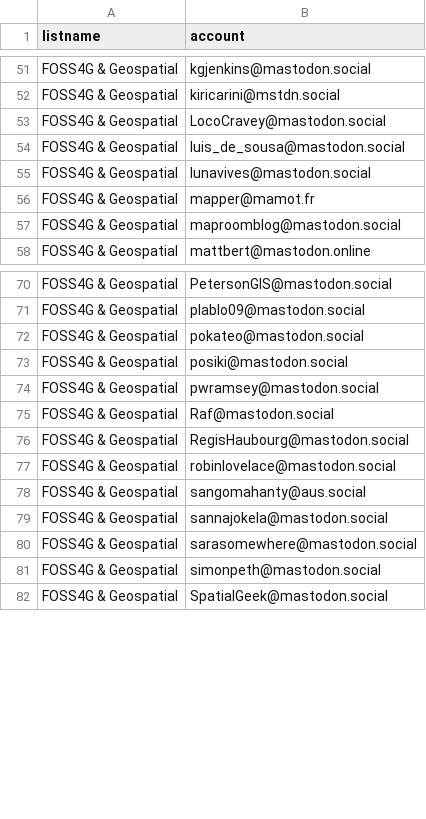
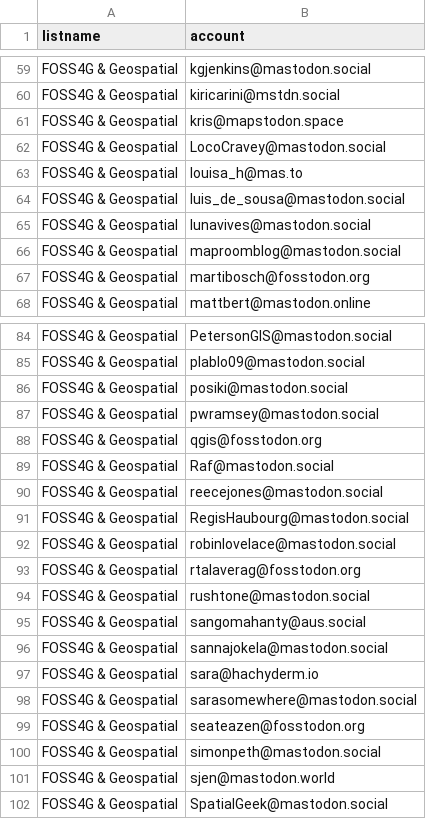
Before and after one commit to jsanz/geospatial-people-fediverse, a CSV file: accounts.csv, drawn as a sheet; only a part is shown, gaps mark what is left out; removed rows and columns are numbered as before the commit, all else as after; the diff covers the shown part only; the diff names each change by its address in the sheet, - before the commit and + after, or states it on an @@ line.

Commit message:
New accounts from 2022-11-07

```diff
--- a/accounts.csv
+++ b/accounts.csv
+row 61: FOSS4G & Geospatial | kris@mapstodon.space
+row 63: FOSS4G & Geospatial | louisa_h@mas.to
-row 56: FOSS4G & Geospatial | mapper@mamot.fr
+row 67: FOSS4G & Geospatial | martibosch@fosstodon.org
-row 72: FOSS4G & Geospatial | pokateo@mastodon.social
+row 88: FOSS4G & Geospatial | qgis@fosstodon.org
+row 90: FOSS4G & Geospatial | reecejones@mastodon.social
+row 93: FOSS4G & Geospatial | rtalaverag@fosstodon.org
+row 94: FOSS4G & Geospatial | rushtone@mastodon.social
+row 97: FOSS4G & Geospatial | sara@hachyderm.io
+row 99: FOSS4G & Geospatial | seateazen@fosstodon.org
+row 101: FOSS4G & Geospatial | sjen@mastodon.world
```
Also changed, not shown: 13 added rows and 3 edited cells elsewhere in this file, 1 other file.
